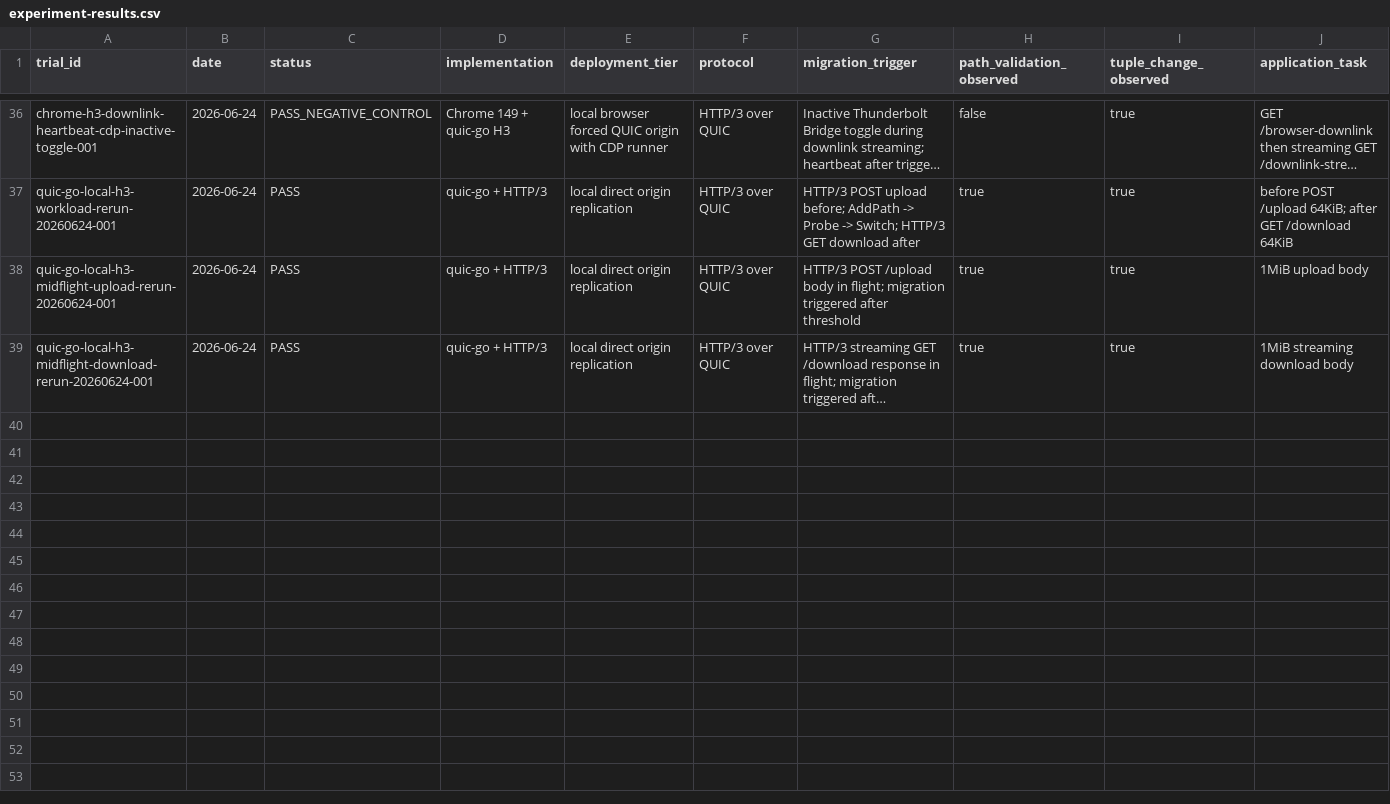
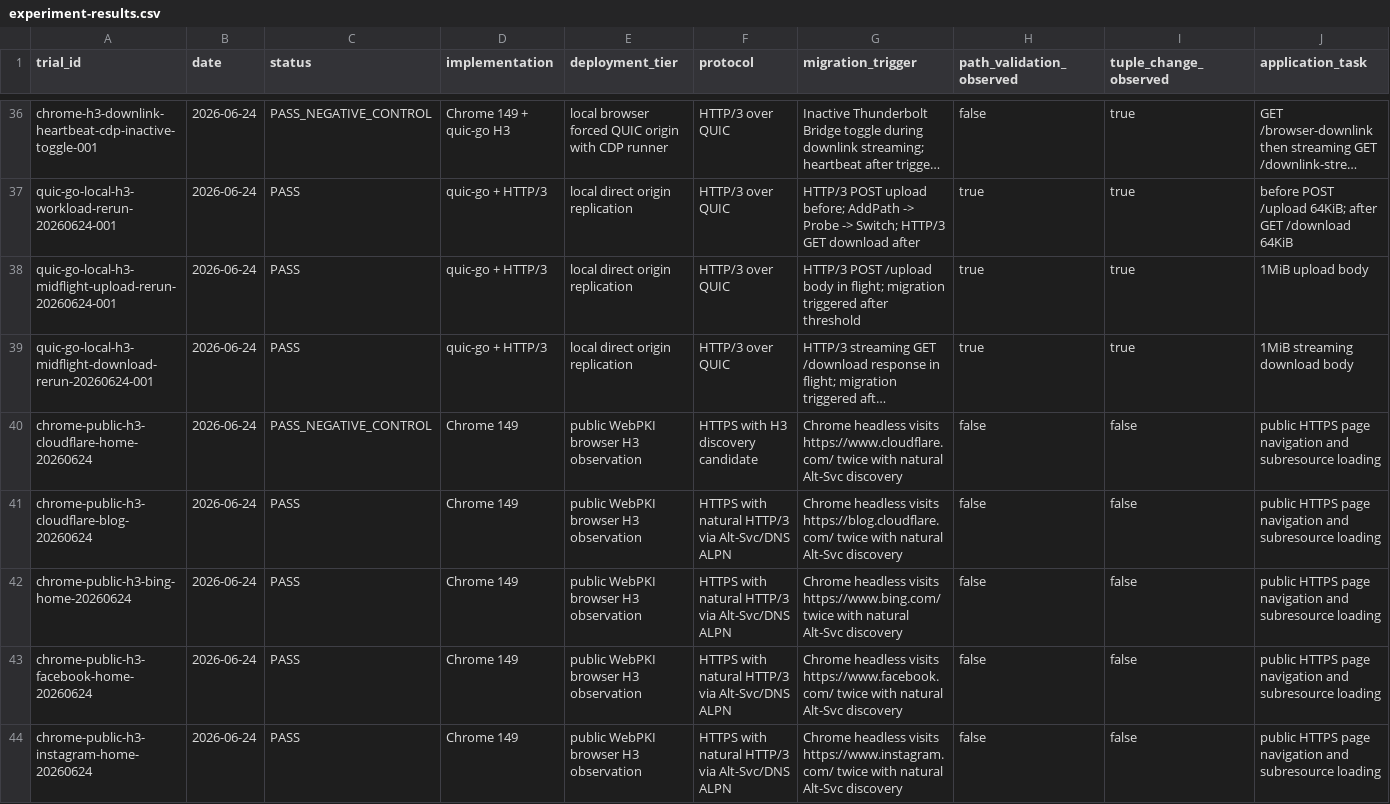
Before and after one commit to manNomi/quic-connect-migration, a CSV file: data/experiment-results.csv, drawn as a sheet; only a part is shown, gaps mark what is left out; long unchanged cells end in …; rows hold the shown columns only; the diff names each change by its address in the sheet, - before the commit and + after, or states it on an @@ line.

Commit message:
docs: public h3 browser 후보 확장 조사

```diff
--- a/data/experiment-results.csv
+++ b/data/experiment-results.csv
+row 40: chrome-public-h3-cloudflare-home-20260624 | 2026-06-24 | PASS_NEGATIVE_CONTROL | Chrome 149 | public WebPKI browser H3 observation | HTTPS with H3 discovery candidate | Chrome headless visits https://www.cloudflare.com/ twice with natural Alt-Svc discovery | false | false | public HTTPS page navigation and subresource loading
+row 41: chrome-public-h3-cloudflare-blog-20260624 | 2026-06-24 | PASS | Chrome 149 | public WebPKI browser H3 observation | HTTPS with natural HTTP/3 via Alt-Svc/DNS ALPN | Chrome headless visits https://blog.cloudflare.com/ twice with natural Alt-Svc discovery | false | false | public HTTPS page navigation and subresource loading
+row 42: chrome-public-h3-bing-home-20260624 | 2026-06-24 | PASS | Chrome 149 | public WebPKI browser H3 observation | HTTPS with natural HTTP/3 via Alt-Svc/DNS ALPN | Chrome headless visits https://www.bing.com/ twice with natural Alt-Svc discovery | false | false | public HTTPS page navigation and subresource loading
+row 43: chrome-public-h3-facebook-home-20260624 | 2026-06-24 | PASS | Chrome 149 | public WebPKI browser H3 observation | HTTPS with natural HTTP/3 via Alt-Svc/DNS ALPN | Chrome headless visits https://www.facebook.com/ twice with natural Alt-Svc discovery | false | false | public HTTPS page navigation and subresource loading
+row 44: chrome-public-h3-instagram-home-20260624 | 2026-06-24 | PASS | Chrome 149 | public WebPKI browser H3 observation | HTTPS with natural HTTP/3 via Alt-Svc/DNS ALPN | Chrome headless visits https://www.instagram.com/ twice with natural Alt-Svc discovery | false | false | public HTTPS page navigation and subresource loading
```
Also changed, not shown: 17 other files.
